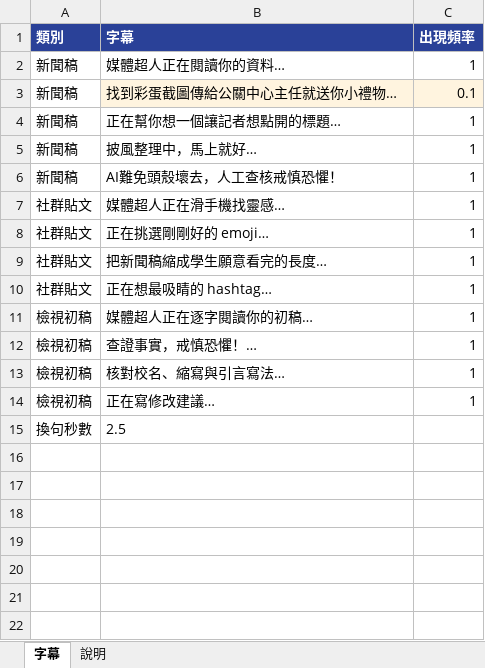
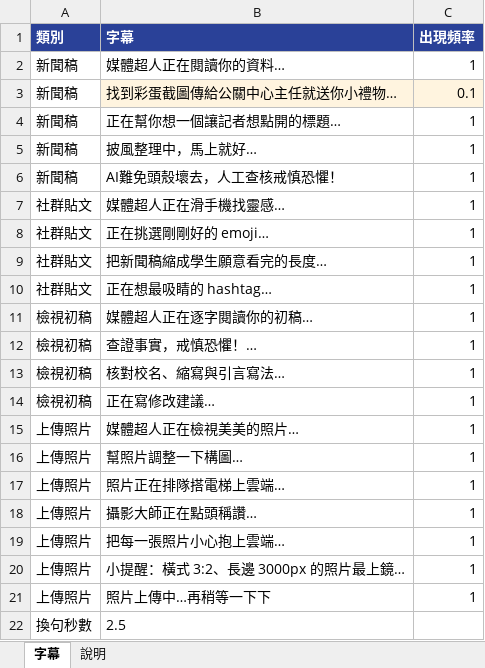
Before and after one commit to KHTechPR/App, an Excel workbook: ticker.xlsx, sheet 字幕, drawn as a sheet; values as stored, in another font and other column widths than the file's, no borders; the diff names each change by its address in the sheet, - before the commit and + after, or states it on an @@ line.

```diff
--- a/ticker.xlsx (sheet 字幕)
+++ b/ticker.xlsx (sheet 字幕)
+row 15: 上傳照片 | 媒體超人正在檢視美美的照片… | 1
+row 16: 上傳照片 | 幫照片調整一下構圖… | 1
+row 17: 上傳照片 | 照片正在排隊搭電梯上雲端… | 1
+row 18: 上傳照片 | 攝影大師正在點頭稱讚… | 1
+row 19: 上傳照片 | 把每一張照片小心抱上雲端… | 1
+row 20: 上傳照片 | 小提醒：橫式 3:2、長邊 3000px 的照片最上鏡… | 1
+row 21: 上傳照片 | 照片上傳中…再稍等一下下 | 1
```
Also changed, not shown: 2 other files.
